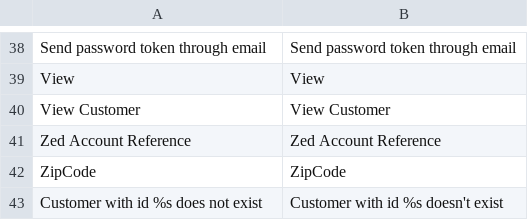
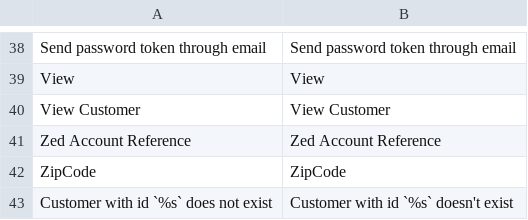
Before and after one commit to spryker/customer, a CSV file: data/translation/Zed/en_US.csv, drawn as a sheet; only a part is shown, gaps mark what is left out.

```diff
--- a/data/translation/Zed/en_US.csv
+++ b/data/translation/Zed/en_US.csv
@@ -42,2 +42,2 @@ View,View
 ZipCode,ZipCode
-"Customer with id %s does not exist","Customer with id %s doesn't exist"
+"Customer with id `%s` does not exist","Customer with id `%s` doesn't exist"
```
Also changed, not shown: data/translation/Zed/de_DE.csv.
